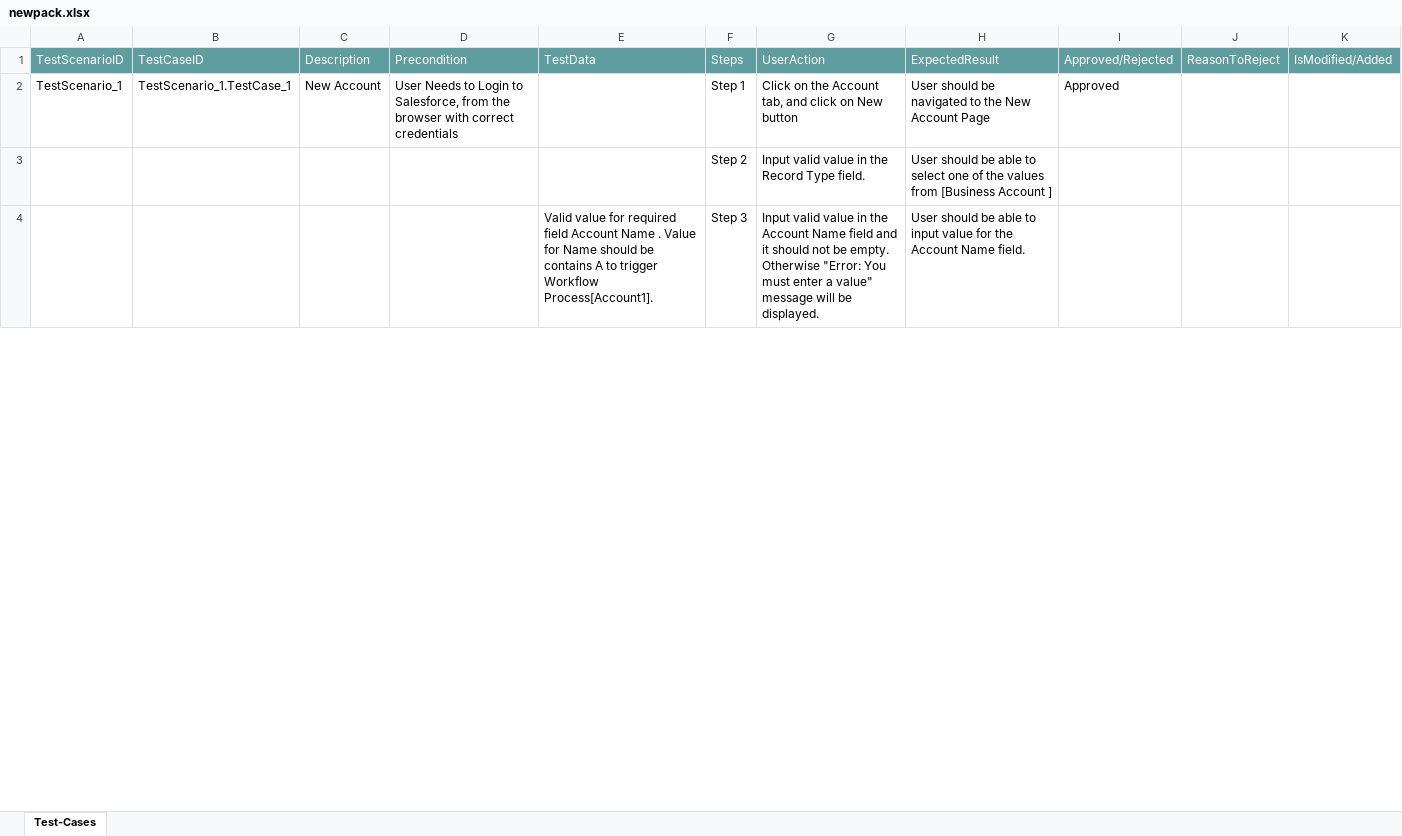
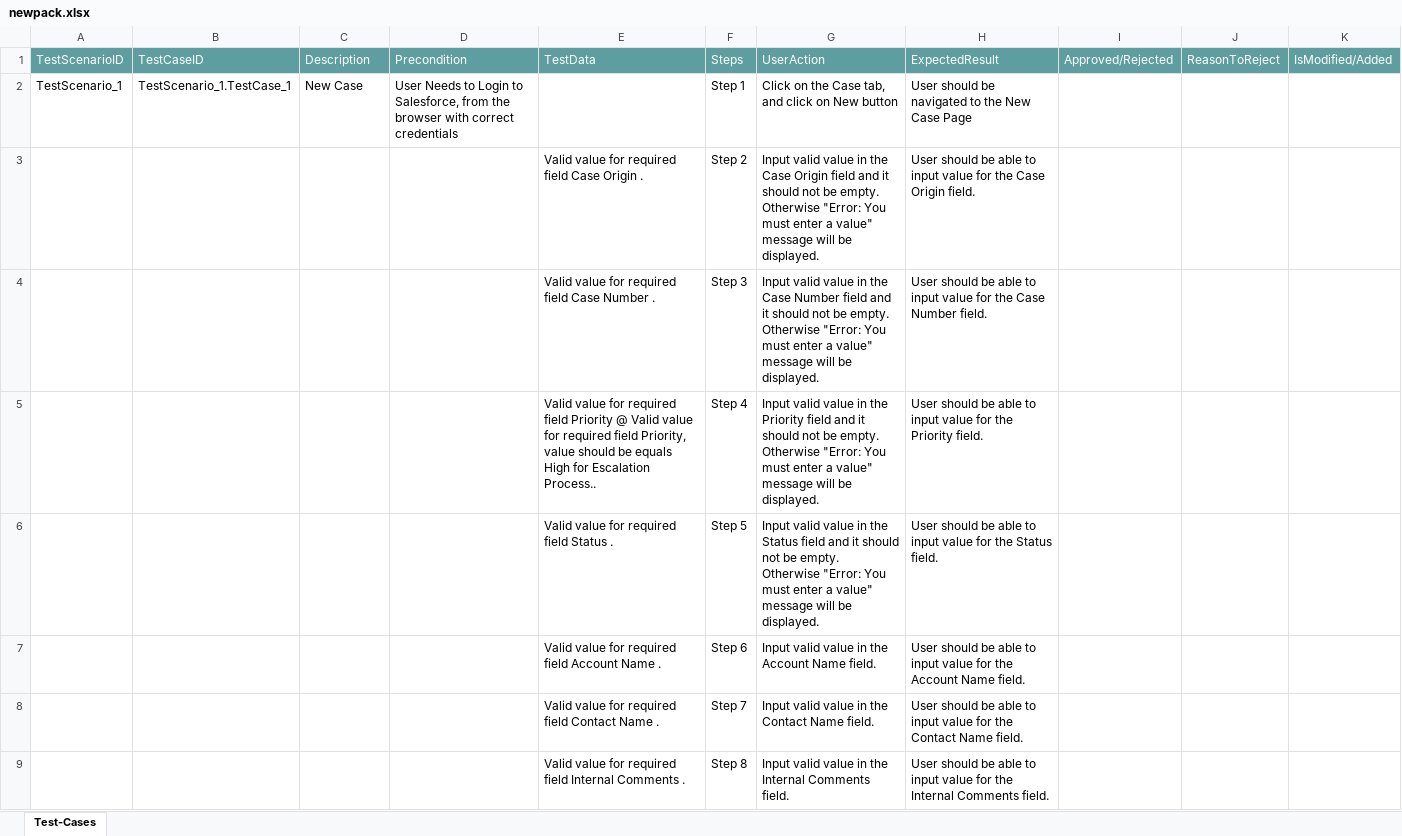
Before and after one commit to ShaikMohamedIrfan/project5, an Excel workbook: newpack.xlsx, sheet Test-Cases, drawn as a sheet; only a part is shown; values as stored, in another font and other column widths than the file's, no borders; table styles not drawn; removed rows and columns are numbered as before the commit, all else as after; the diff covers the shown part only; the diff names each change by its address in the sheet, - before the commit and + after, or states it on an @@ line.

Commit message:
Initial Commit for Verification of Test cases

```diff
--- a/newpack.xlsx (sheet Test-Cases)
+++ b/newpack.xlsx (sheet Test-Cases)
-C2: New Account
+C2: New Case
-G2: …on the Account tab, and…
+G2: …on the Case tab, and…
-H2: …the New Account Page
+H2: …the New Case Page
-I2: Approved
+I2: (empty)
-row 3:  |  |  |  |  | Step 2 | Input valid value in the Record Type field. | User should be able to select one of the values from [Business Account ]
+row 3:  |  |  |  | Valid value for required field Case Origin . | Step 2 | Input valid value in the Case Origin field and it should not be empty. Otherwise "Error: You must enter a value" message will be displayed. | User should be able to input value for the Case Origin field.
-E4: …required field Account Name . Value for Name should be contains A to trigger Workflow Process[Account1].
+E4: …required field Case Number .
-G4: …in the Account Name field and…
+G4: …in the Case Number field and…
-H4: …for the Account Name field.
+H4: …for the Case Number field.
+row 5:  |  |  |  | Valid value for required field Priority @ Valid value for required field Priority, value should be equals High for Escalation Process.. | Step 4 | Input valid value in the Priority field and it should not be empty. Otherwise "Error: You must enter a value" message will be displayed. | User should be able to input value for the Priority field.
+row 6:  |  |  |  | Valid value for required field Status . | Step 5 | Input valid value in the Status field and it should not be empty. Otherwise "Error: You must enter a value" message will be displayed. | User should be able to input value for the Status field.
+row 7:  |  |  |  | Valid value for required field Account Name . | Step 6 | Input valid value in the Account Name field. | User should be able to input value for the Account Name field.
+row 8:  |  |  |  | Valid value for required field Contact Name . | Step 7 | Input valid value in the Contact Name field. | User should be able to input value for the Contact Name field.
+row 9:  |  |  |  | Valid value for required field Internal Comments . | Step 8 | Input valid value in the Internal Comments field. | User should be able to input value for the Internal Comments field.
```
Also changed, not shown: 6 added rows, 1 removed row and 26 edited cells elsewhere in this sheet.
